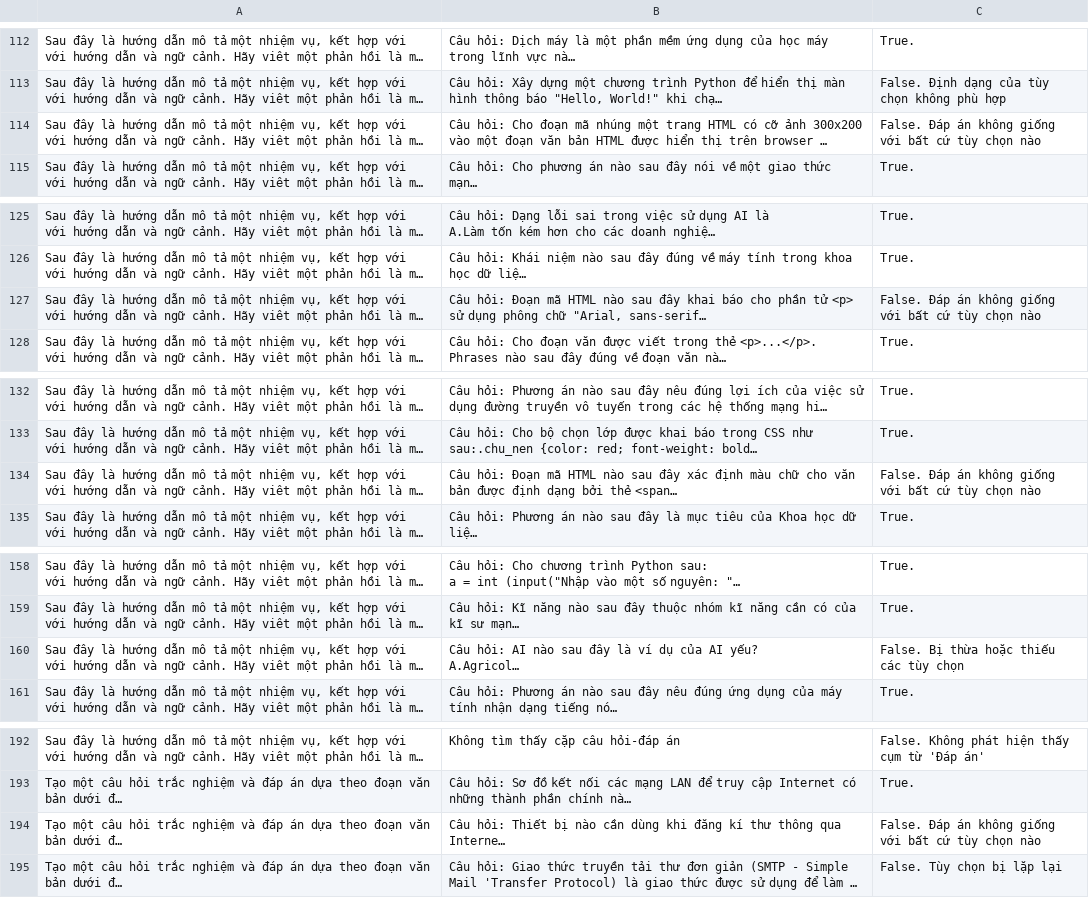
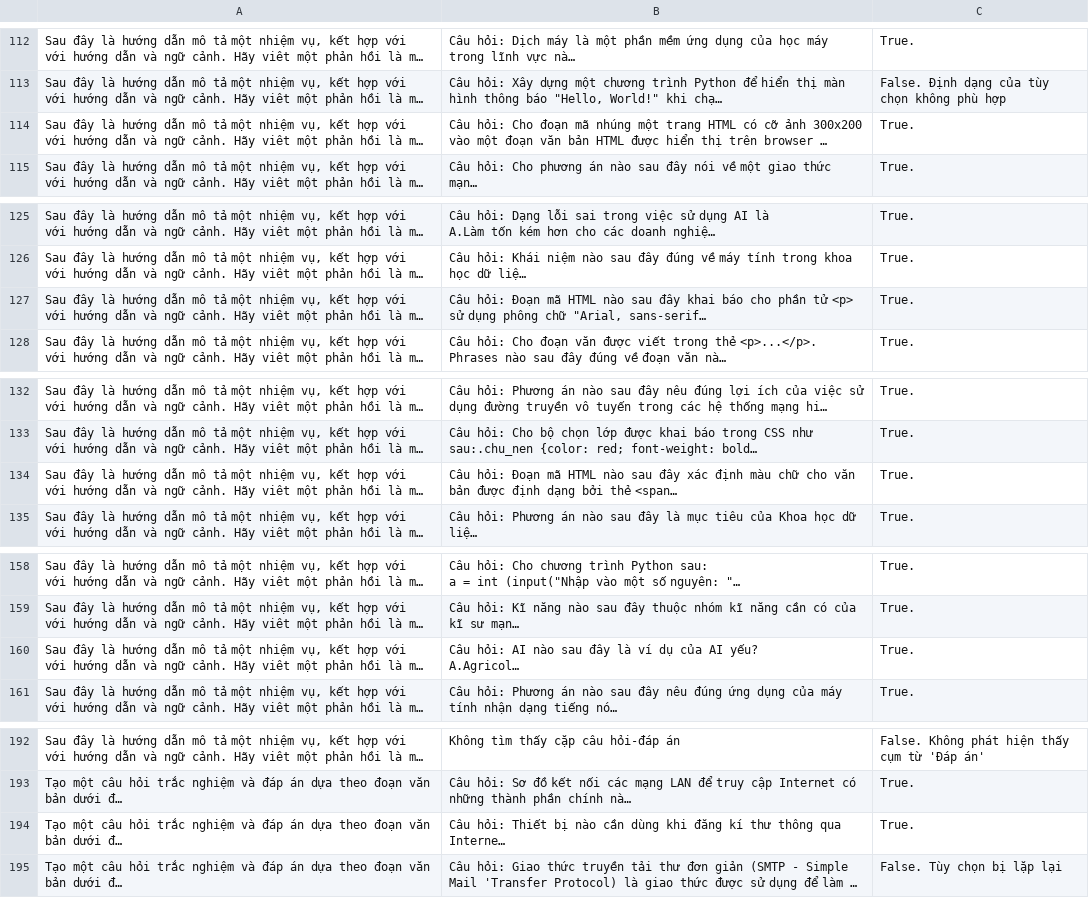
Before and after one commit to abcde123457/TestMultiChoiceQuestions, a CSV file: output.csv, drawn as a sheet; only a part is shown, gaps mark what is left out; long unchanged cells end in …; the diff covers the shown part only; the diff names each change by its address in the sheet, - before the commit and + after, or states it on an @@ line.

```diff
--- a/output.csv
+++ b/output.csv
-C114: False. Đáp án không giống với bất cứ tùy chọn nào
+C114: True.
-C127: False. Đáp án không giống với bất cứ tùy chọn nào
+C127: True.
-C134: False. Đáp án không giống với bất cứ tùy chọn nào
+C134: True.
-C160: False. Bị thừa hoặc thiếu các tùy chọn
+C160: True.
-C194: False. Đáp án không giống với bất cứ tùy chọn nào
+C194: True.
```
Also changed, not shown: 9 edited cells elsewhere in this file.
